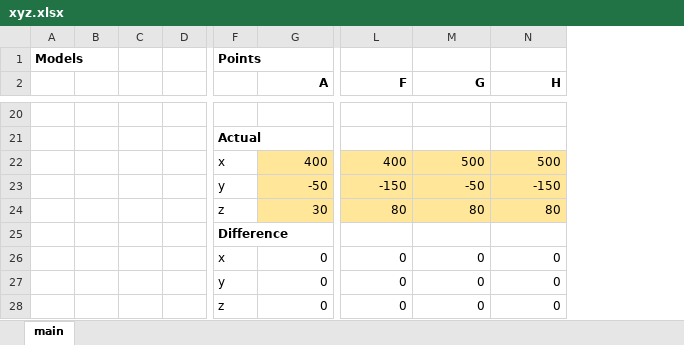
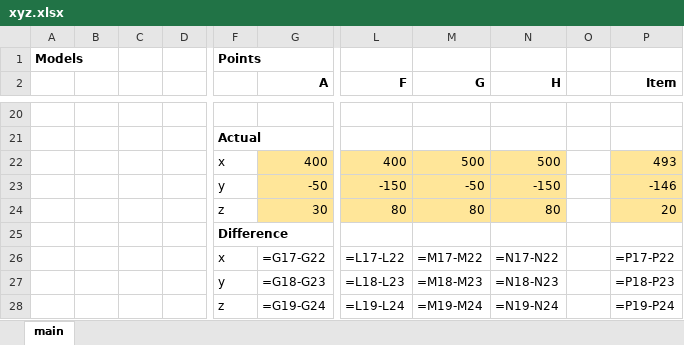
Before and after one commit to DarrenRobinson500/arm_and_eyes, an Excel workbook: excel/xyz.xlsx, sheet main, drawn as a sheet; only a part is shown, gaps mark what is left out; values as stored, in another font and other column widths than the file's, no borders; formulas without a stored value are shown as written; removed rows and columns are numbered as before the commit, all else as after; rows hold the shown columns only; the diff covers the shown part only; the diff names each change by its address in the sheet, - before the commit and + after, or states it on an @@ line.

```diff
--- a/excel/xyz.xlsx (sheet main)
+++ b/excel/xyz.xlsx (sheet main)
-column B, empty
-column C, empty
-column D, empty
+column B, empty
+column C, empty
+column D, empty
+column O, empty
+column P (Item), rows 22-24: 493 | -146 | 20
-row 26:  |  |  |  | x | 0 | 0 | 0 | 0
-row 27:  |  |  |  | y | 0 | 0 | 0 | 0
-row 28:  |  |  |  | z | 0 | 0 | 0 | 0
+row 26:  |  |  |  | x | =G17-G22 | =L17-L22 | =M17-M22 | =N17-N22 |  | =P17-P22
+row 27:  |  |  |  | y | =G18-G23 | =L18-L23 | =M18-M23 | =N18-N23 |  | =P18-P23
+row 28:  |  |  |  | z | =G19-G24 | =L19-L24 | =M19-M24 | =N19-N24 |  | =P19-P24
```
Also changed, not shown: 15 added rows and 15 removed rows elsewhere in this sheet, 14 other files.
